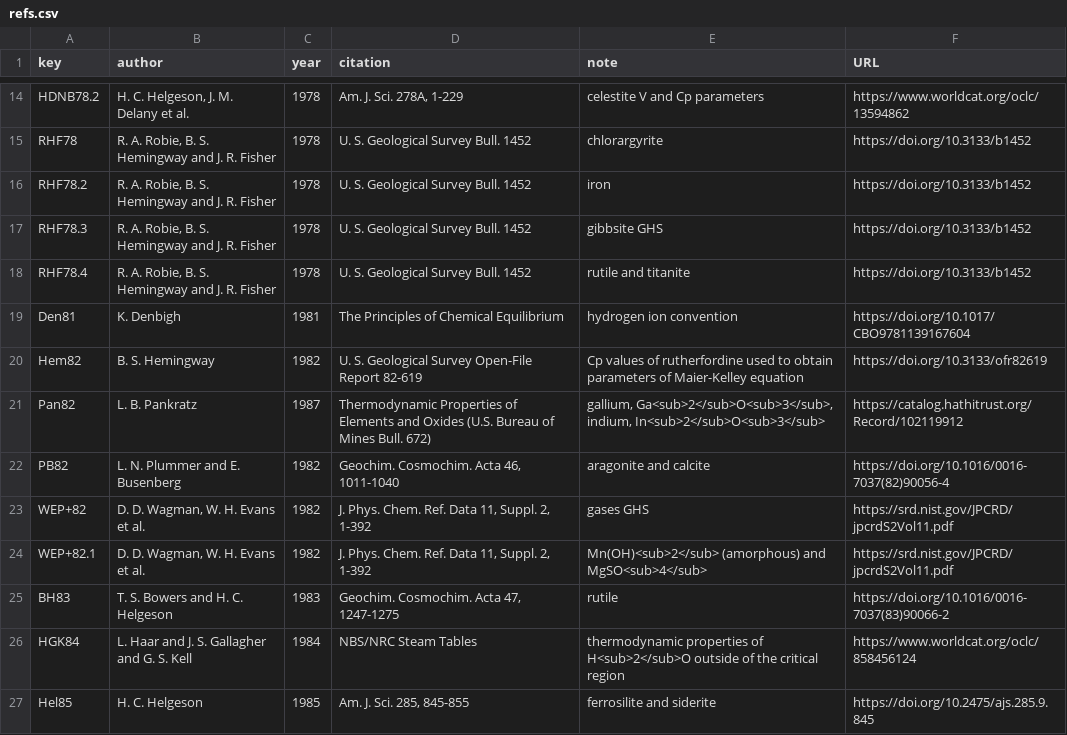
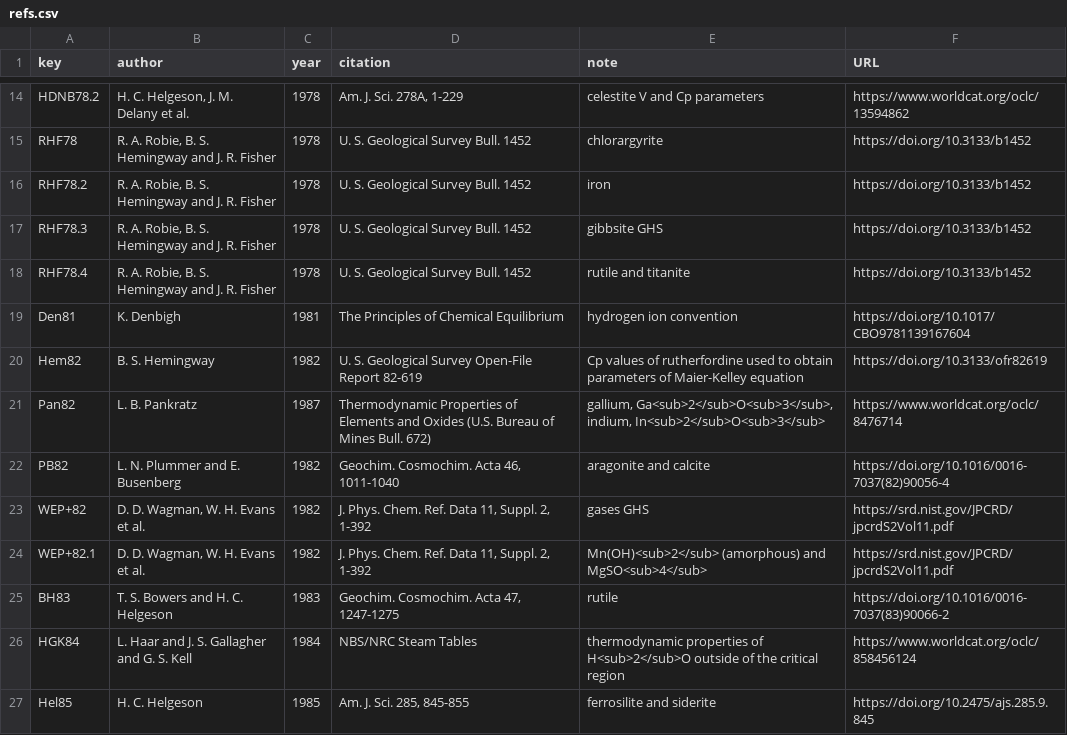
Before and after one commit to jedick/CHNOSZ, a CSV file: inst/extdata/thermo/refs.csv, drawn as a sheet; only a part is shown, gaps mark what is left out.

```diff
--- a/inst/extdata/thermo/refs.csv
+++ b/inst/extdata/thermo/refs.csv
@@ -20,3 +20,3 @@ Den81,"K. Denbigh",1981,"The Principles of Chemical Equilibrium","hydrogen ion c
 Hem82,"B. S. Hemingway",1982,"U. S. Geological Survey Open-File Report 82-619","Cp values of rutherfordine used to obtain parameters of Maier-Kelley equation",https://doi.org/10.3133/ofr82619
-Pan82,"L. B. Pankratz",1987,"Thermodynamic Properties of Elements and Oxides (U.S. Bureau of Mines Bull. 672)","gallium, Ga<sub>2</sub>O<sub>3</sub>, indium, In<sub>2</sub>O<sub>3</sub>",https://catalog.hathitrust.org/Record/102119912
+Pan82,"L. B. Pankratz",1987,"Thermodynamic Properties of Elements and Oxides (U.S. Bureau of Mines Bull. 672)","gallium, Ga<sub>2</sub>O<sub>3</sub>, indium, In<sub>2</sub>O<sub>3</sub>",https://www.worldcat.org/oclc/8476714
 PB82,"L. N. Plummer and E. Busenberg",1982,"Geochim. Cosmochim. Acta 46, 1011-1040","aragonite and calcite",https://doi.org/10.1016/0016-7037(82)90056-4
```
Also changed, not shown: 3 other files.
